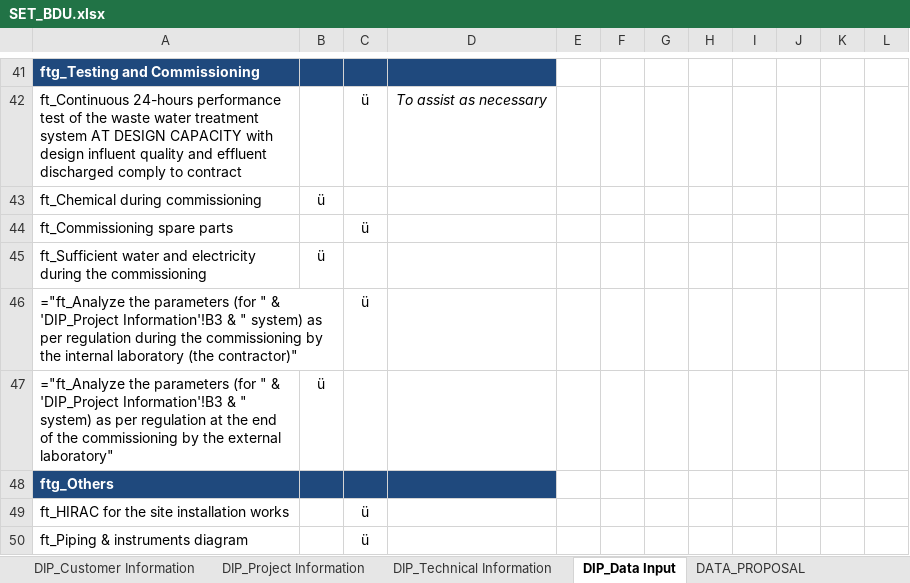
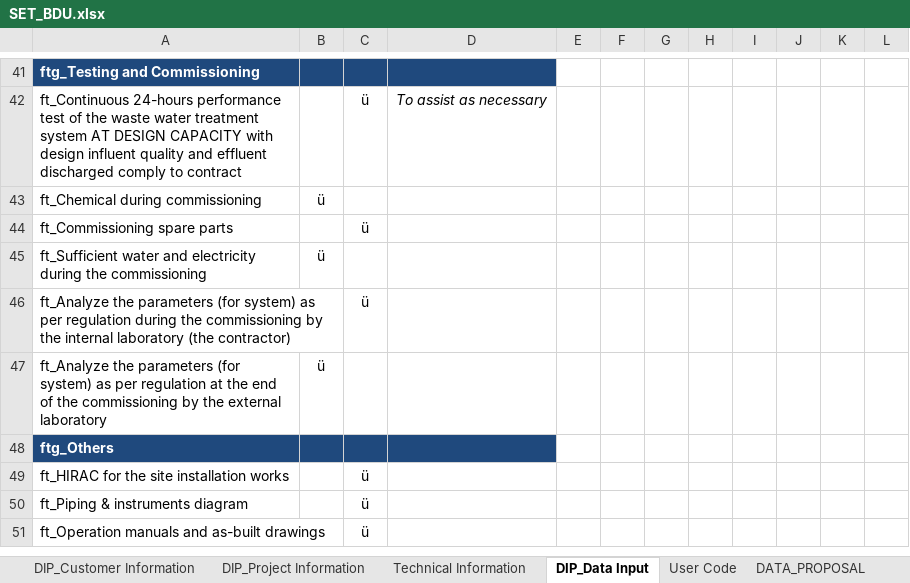
Before and after one commit to taufikhdyt01/DIAC-V, an Excel workbook: data/SET_BDU.xlsx, sheet DIP_Data Input, drawn as a sheet; only a part is shown, gaps mark what is left out; the shorter side is filled out with more unchanged rows; values as stored, in another font and other column widths than the file's, no borders; formulas without a stored value are shown as written; the diff covers the shown part only; the diff names each change by its address in the sheet, - before the commit and + after, or states it on an @@ line.

```diff
--- a/data/SET_BDU.xlsx (sheet DIP_Data Input)
+++ b/data/SET_BDU.xlsx (sheet DIP_Data Input)
-sheet tab: DIP_Technical Information
+sheet tab: Technical Information
+sheet tab: User Code
-A46: ="ft_Analyze the parameters (for " & 'DIP_Project Information'!B3 & " system) as per regulation during the commissioning by the internal laboratory (the contractor)"
+A46: ft_Analyze the parameters (for system) as per regulation during the commissioning by the internal laboratory (the contractor)
-A47: ="ft_Analyze the parameters (for " & 'DIP_Project Information'!B3 & " system) as per regulation at the end of the commissioning by the external laboratory"
+A47: ft_Analyze the parameters (for system) as per regulation at the end of the commissioning by the external laboratory
```
Also changed, not shown: 13 edited cells elsewhere in this sheet, sheet DIP_Project Information, sheet DIP_Customer Information, sheet Technical Information, sheet DATA_TEMP, sheet DATA_PROPOSAL, 3 other files.
